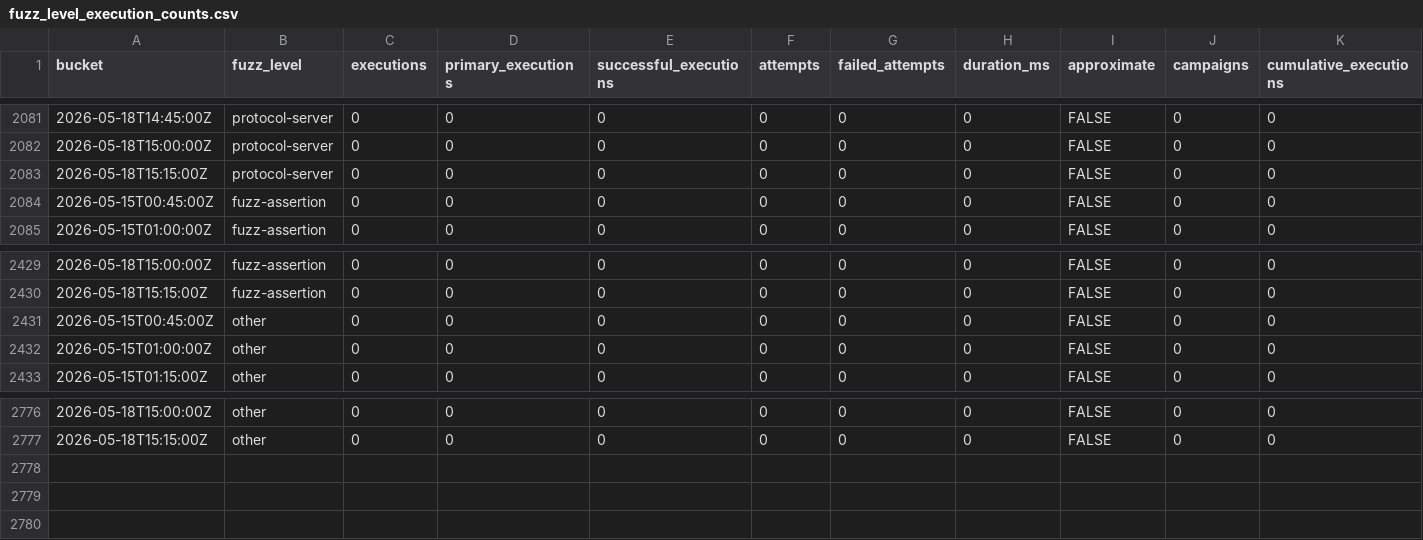
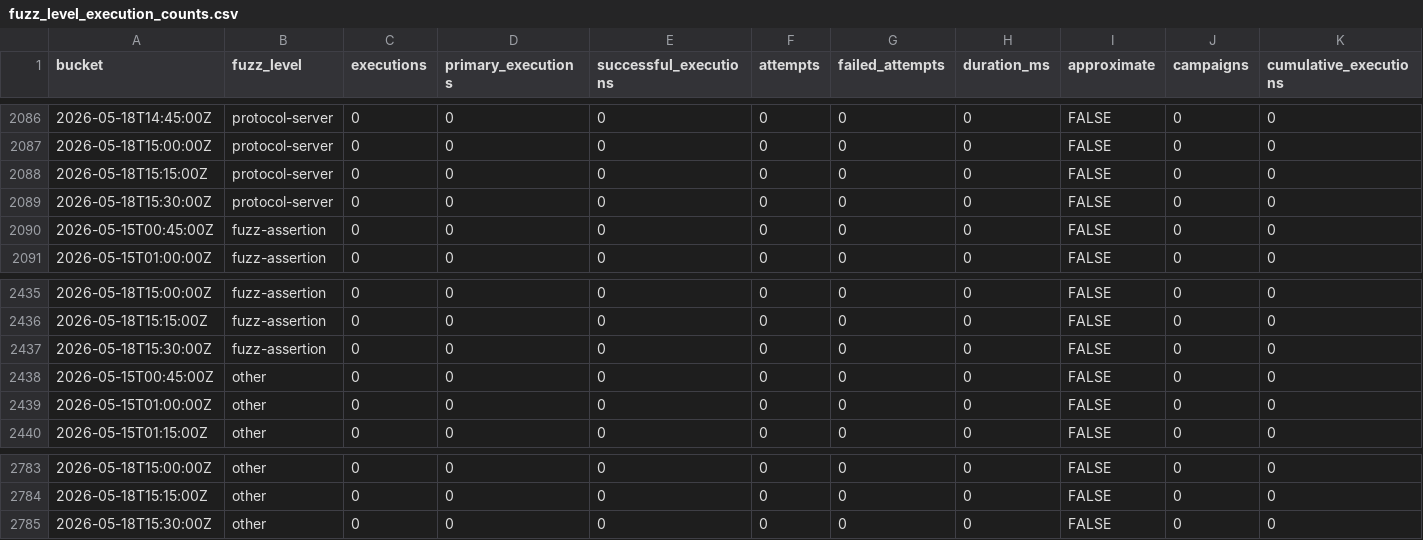
Before and after one commit to danluu/gutenberg, a CSV file: docs/explanations/architecture/rtc-jetstream2-fuzz-trends-20260515/data/fuzz_level_execution_counts.csv, drawn as a sheet; only a part is shown, gaps mark what is left out; rows hold the shown columns only; the diff covers the shown part only; the diff names each change by its address in the sheet, - before the commit and + after, or states it on an @@ line.

```diff
--- a/docs/explanations/architecture/rtc-jetstream2-fuzz-trends-20260515/data/fuzz_level_execution_counts.csv
+++ b/docs/explanations/architecture/rtc-jetstream2-fuzz-trends-20260515/data/fuzz_level_execution_counts.csv
+row 2089: 2026-05-18T15:30:00Z | protocol-server | 0 | 0 | 0 | 0 | 0 | 0 | FALSE | 0 | 0
+row 2437: 2026-05-18T15:30:00Z | fuzz-assertion | 0 | 0 | 0 | 0 | 0 | 0 | FALSE | 0 | 0
+row 2785: 2026-05-18T15:30:00Z | other | 0 | 0 | 0 | 0 | 0 | 0 | FALSE | 0 | 0
```
Also changed, not shown: 5 added rows and 22 edited cells elsewhere in this file, docs/explanations/architecture/rtc-jetstream2-fuzz-trends-20260515/data/bug_effectiveness_by_level.csv, docs/explanations/architecture/rtc-jetstream2-fuzz-trends-20260515/data/bug_effectiveness_by_profile.csv, 49 other files.
